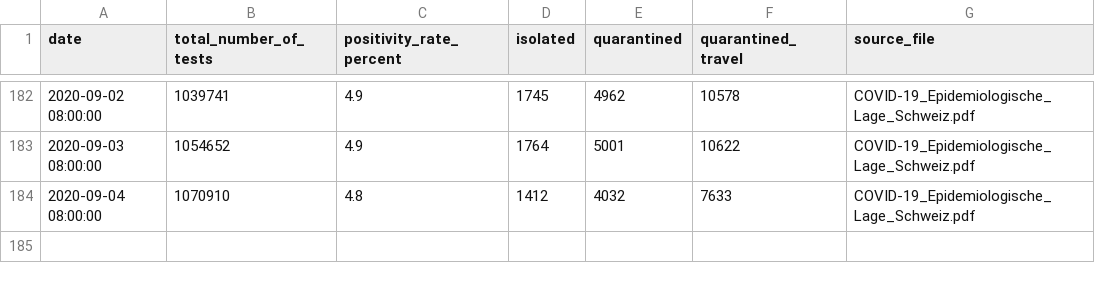
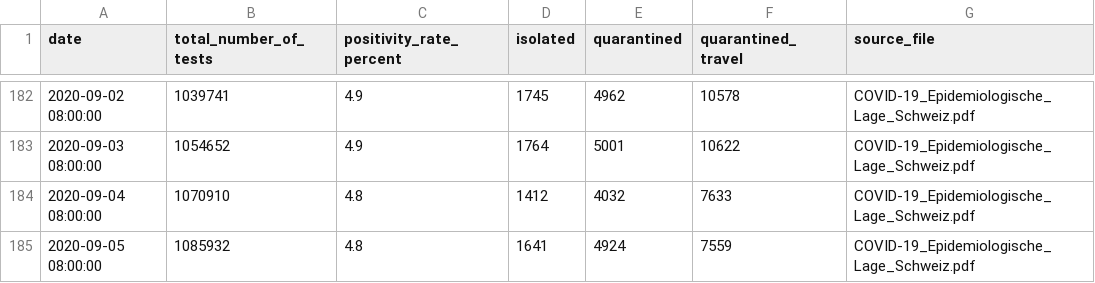
Before and after one commit to maekke/bag_data, a CSV file: bag_data.csv, drawn as a sheet; only a part is shown, gaps mark what is left out.

Commit message:
Update data from BAG

```diff
--- a/bag_data.csv
+++ b/bag_data.csv
@@ -184 +184,2 @@ date,total_number_of_tests,positivity_rate_percent,isolated,quarantined,quaranti
 2020-09-04 08:00:00,1070910,4.8,1412,4032,7633,COVID-19_Epidemiologische_Lage_Schweiz.pdf
+2020-09-05 08:00:00,1085932,4.8,1641,4924,7559,COVID-19_Epidemiologische_Lage_Schweiz.pdf
```
